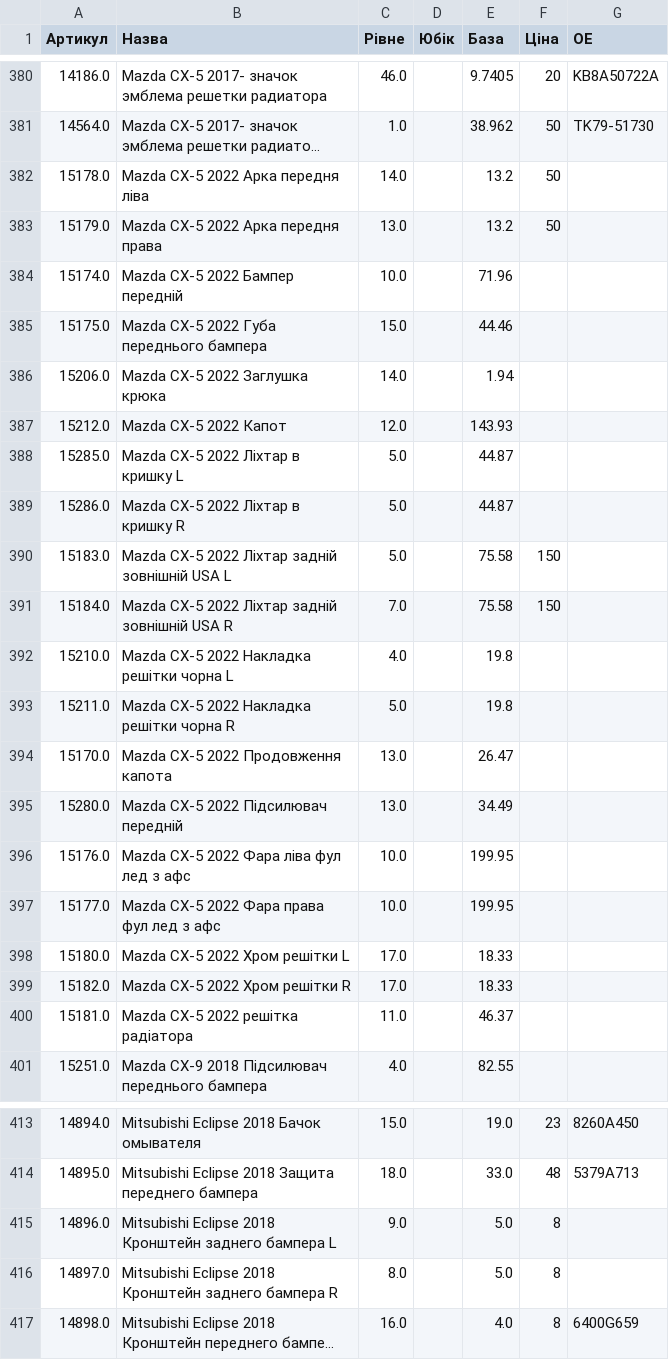
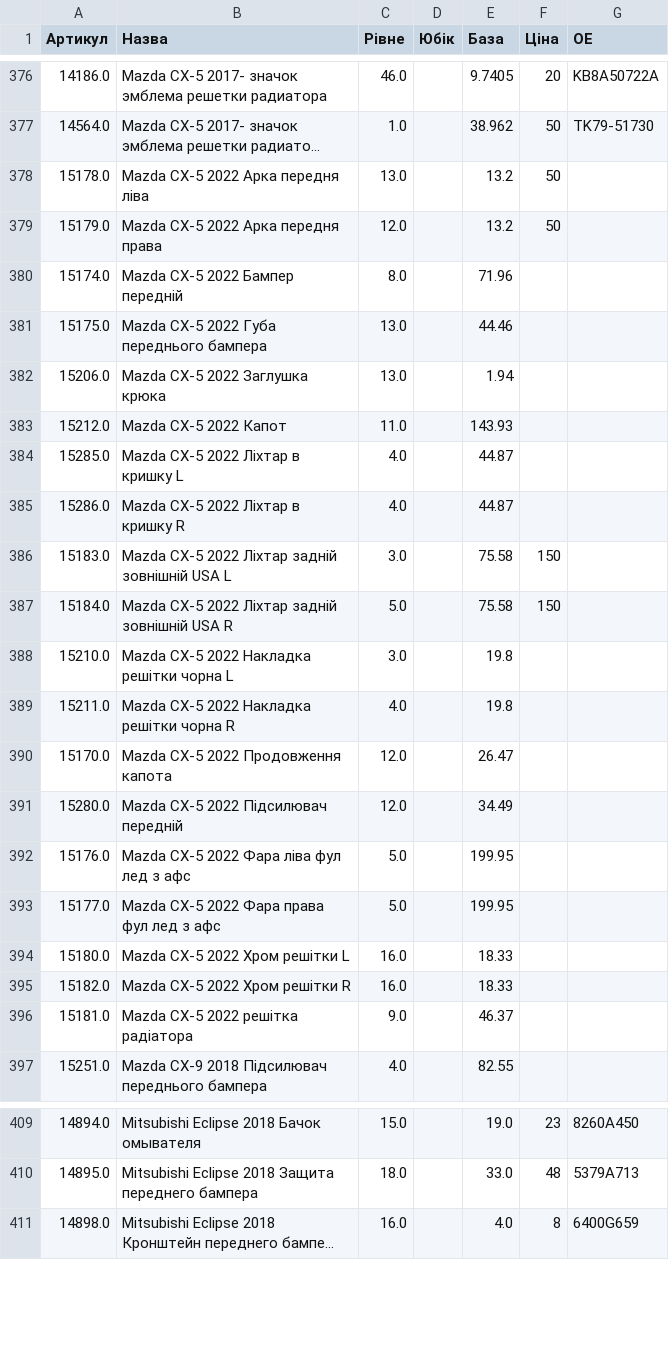
Before and after one commit to vladimircity/streamlitdepl, a CSV file: price.csv, drawn as a sheet; only a part is shown, gaps mark what is left out; long unchanged cells end in …; removed rows and columns are numbered as before the commit, all else as after; the diff covers the shown part only; the diff names each change by its address in the sheet, - before the commit and + after, or states it on an @@ line.

Commit message:
price

```diff
--- a/price.csv
+++ b/price.csv
-C378 (Рівне): 14.0
+C378 (Рівне): 13.0
-C379 (Рівне): 13.0
+C379 (Рівне): 12.0
-C380 (Рівне): 10.0
+C380 (Рівне): 8.0
-C381 (Рівне): 15.0
+C381 (Рівне): 13.0
-C382 (Рівне): 14.0
+C382 (Рівне): 13.0
-C383 (Рівне): 12.0
+C383 (Рівне): 11.0
-C384:C385 (Рівне): 5.0
+C384:C385 (Рівне): 4.0
-C386 (Рівне): 5.0
+C386 (Рівне): 3.0
-C387 (Рівне): 7.0
+C387 (Рівне): 5.0
-C388 (Рівне): 4.0
+C388 (Рівне): 3.0
-C389 (Рівне): 5.0
+C389 (Рівне): 4.0
-C390:C391 (Рівне): 13.0
+C390:C391 (Рівне): 12.0
-C392:C393 (Рівне): 10.0
+C392:C393 (Рівне): 5.0
-C394:C395 (Рівне): 17.0
+C394:C395 (Рівне): 16.0
-C396 (Рівне): 11.0
+C396 (Рівне): 9.0
-row 415: 14896.0 | Mitsubishi Eclipse 2018 Кронштейн заднего бампера L | 9.0 |  | 5.0 | 8
-row 416: 14897.0 | Mitsubishi Eclipse 2018 Кронштейн заднего бампера R | 8.0 |  | 5.0 | 8
```
Also changed, not shown: 5 removed rows and 63 edited cells elsewhere in this file.
